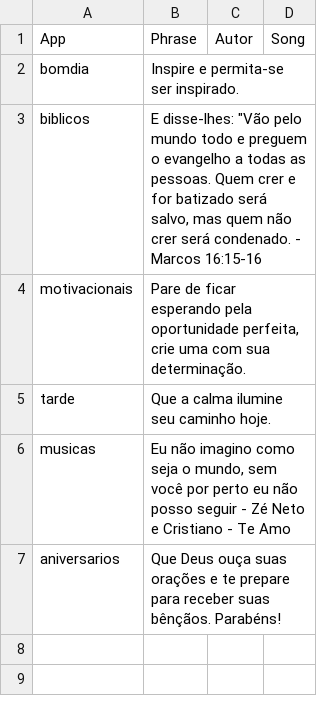
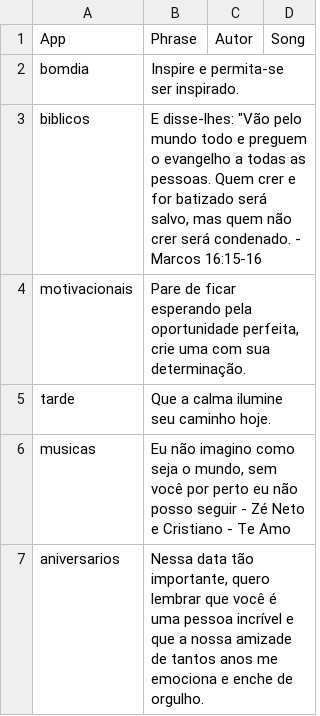
Before and after one commit to Luccas-Medina/automated_instagram_posts, a CSV file: images/captions.csv, drawn as a sheet.

```diff
--- a/images/captions.csv
+++ b/images/captions.csv
@@ -6,2 +6,2 @@ tarde,"Que a calma ilumine seu caminho hoje.",,
 musicas,"Eu não imagino como seja o mundo, sem você por perto eu não posso seguir - Zé Neto e Cristiano - Te Amo",,
-aniversarios,"Que Deus ouça suas orações e te prepare para receber suas bênçãos. Parabéns!",,
+aniversarios,"Nessa data tão importante, quero lembrar que você é uma pessoa incrível e que a nossa amizade de tantos anos me emociona e enche de orgulho.",,
```
